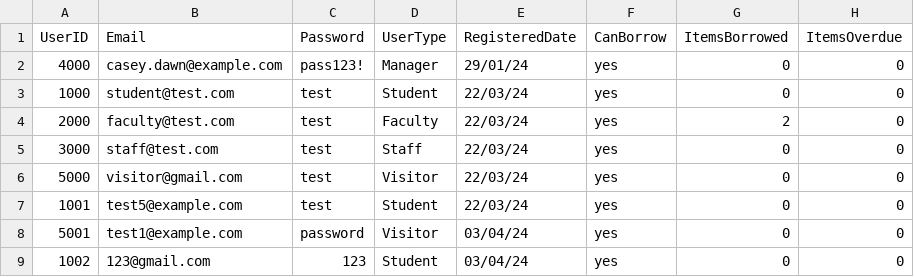
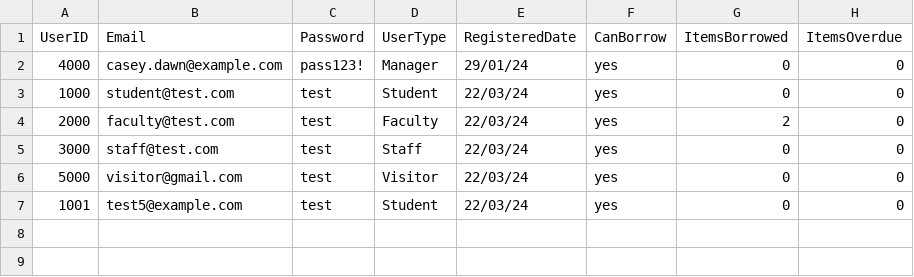
Before and after one commit to atmiyajadvani/EECS3311-finalproject, a CSV file: src/TestCases/CSV/UserInfoSpreadsheet2.csv, drawn as a sheet.

```diff
--- a/src/TestCases/CSV/UserInfoSpreadsheet2.csv
+++ b/src/TestCases/CSV/UserInfoSpreadsheet2.csv
@@ -7,3 +7 @@ UserID,Email,Password,UserType,RegisteredDate,CanBorrow,ItemsBorrowed,ItemsOverd
 1001,test5@example.com,test,Student,22/03/24,yes,0,0
-5001,test1@example.com,password,Visitor,03/04/24,yes,0,0
-1002,123@gmail.com,123,Student,03/04/24,yes,0,0
```
Also changed, not shown: src/Database/FacultyUsers.csv, src/Database/ItemSpreadsheet.csv, 4 other files.
